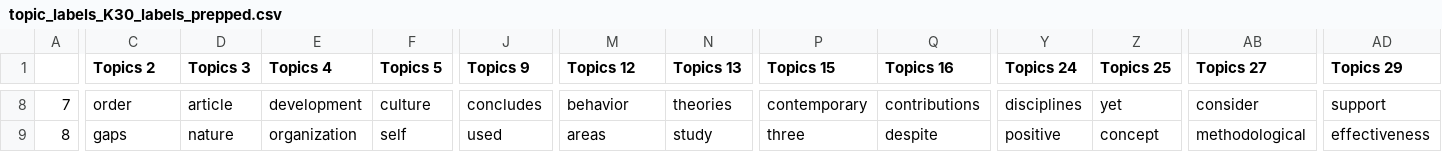
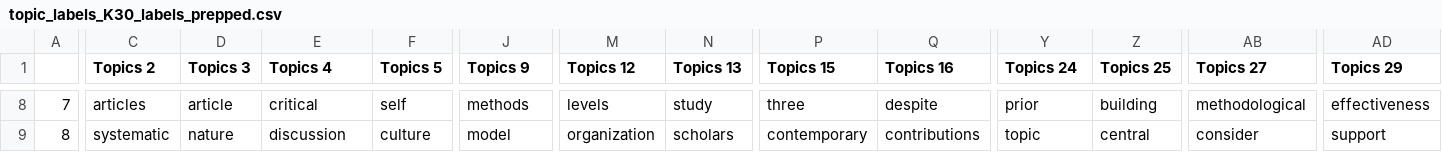
Before and after one commit to timhannigan/STM_standard_r_setup, a CSV file: Output/rendering_artifacts/topic_labels_K30_labels_prepped.csv, drawn as a sheet; only a part is shown, gaps mark what is left out; the diff covers the shown part only; the diff names each change by its address in the sheet, - before the commit and + after, or states it on an @@ line.

```diff
--- a/Output/rendering_artifacts/topic_labels_K30_labels_prepped.csv
+++ b/Output/rendering_artifacts/topic_labels_K30_labels_prepped.csv
-C8 (Topics 2): order
+C8 (Topics 2): articles
-E8 (Topics 4): development
+E8 (Topics 4): critical
-F8 (Topics 5): culture
+F8 (Topics 5): self
-J8 (Topics 9): concludes
+J8 (Topics 9): methods
-M8 (Topics 12): behavior
+M8 (Topics 12): levels
-N8 (Topics 13): theories
+N8 (Topics 13): study
-P8 (Topics 15): contemporary
+P8 (Topics 15): three
-Q8 (Topics 16): contributions
+Q8 (Topics 16): despite
-Y8 (Topics 24): disciplines
+Y8 (Topics 24): prior
-Z8 (Topics 25): yet
+Z8 (Topics 25): building
-AB8 (Topics 27): consider
+AB8 (Topics 27): methodological
-AD8 (Topics 29): support
+AD8 (Topics 29): effectiveness
-C9 (Topics 2): gaps
+C9 (Topics 2): systematic
-E9 (Topics 4): organization
+E9 (Topics 4): discussion
-F9 (Topics 5): self
+F9 (Topics 5): culture
-J9 (Topics 9): used
+J9 (Topics 9): model
-M9 (Topics 12): areas
+M9 (Topics 12): organization
-N9 (Topics 13): study
+N9 (Topics 13): scholars
-P9 (Topics 15): three
+P9 (Topics 15): contemporary
-Q9 (Topics 16): despite
+Q9 (Topics 16): contributions
-Y9 (Topics 24): positive
+Y9 (Topics 24): topic
-Z9 (Topics 25): concept
+Z9 (Topics 25): central
-AB9 (Topics 27): methodological
+AB9 (Topics 27): consider
-AD9 (Topics 29): effectiveness
+AD9 (Topics 29): support
```
Also changed, not shown: 100 edited cells elsewhere in this file, Output/rendering_artifacts/topic_labels_K30.csv, 1 other file.
